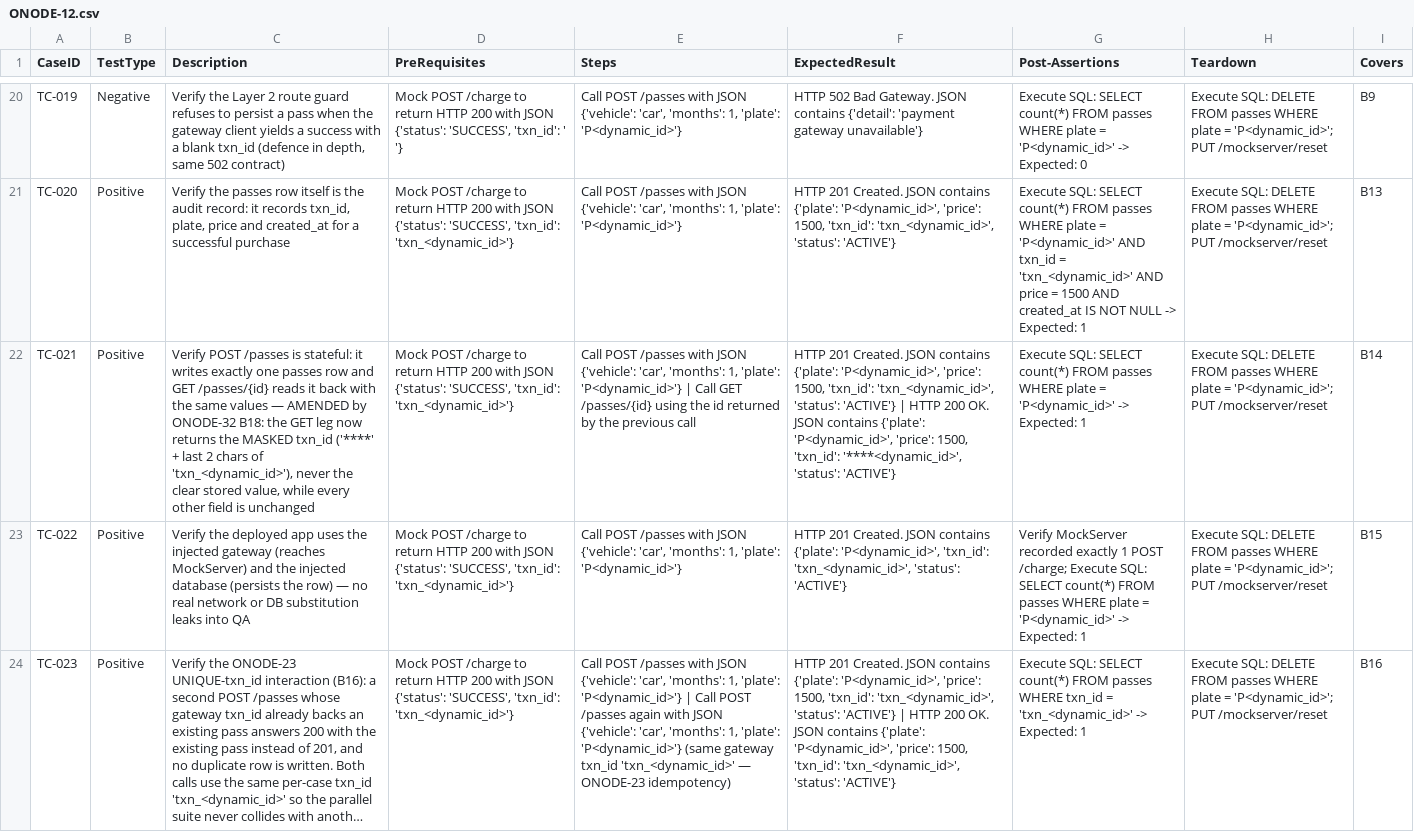
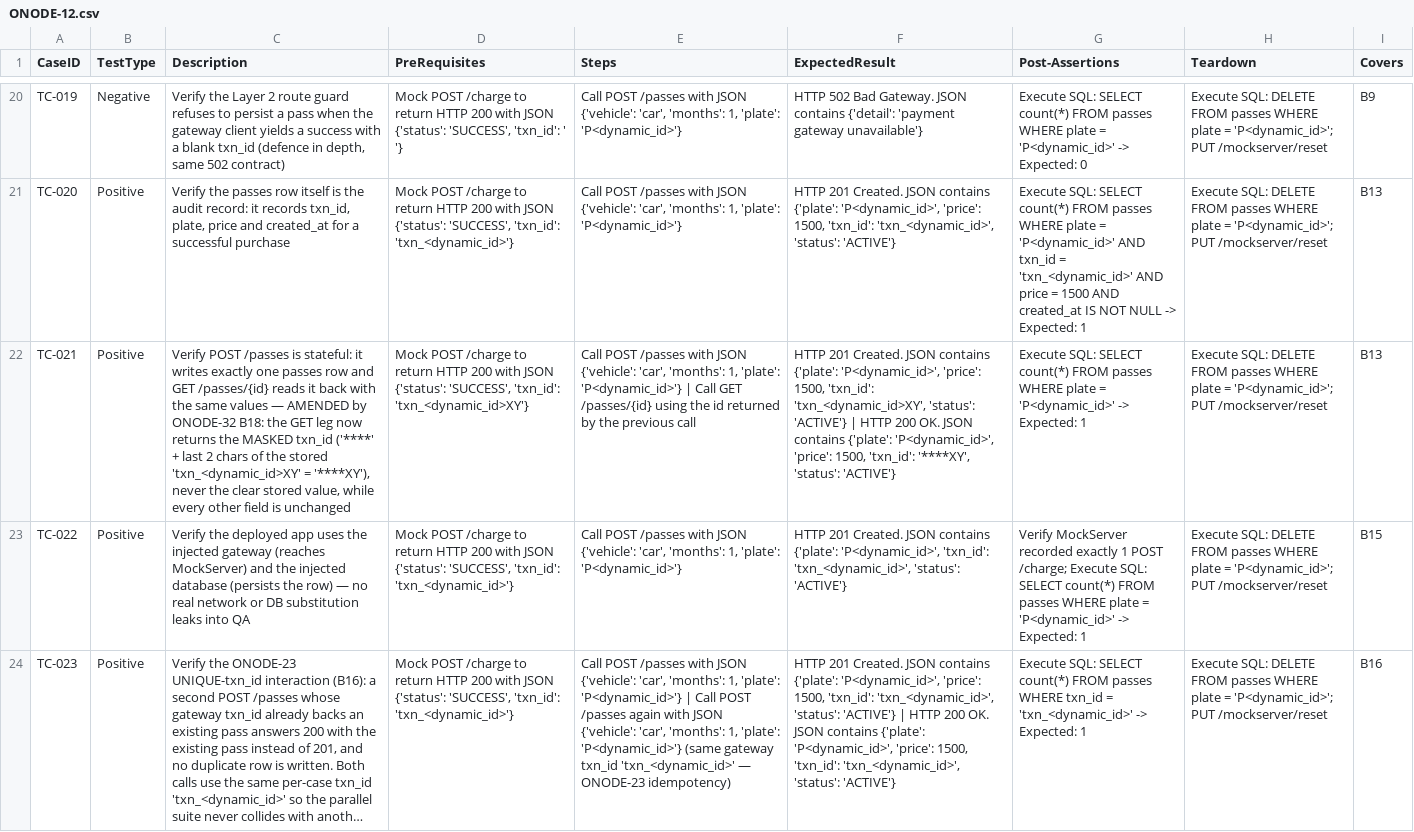
Before and after one commit to sakon779-lab/qa-automation-repo, a CSV file: test_designs/ONODE-12.csv, drawn as a sheet; only a part is shown, gaps mark what is left out; long unchanged cells end in …; the diff names each change by its address in the sheet, - before the commit and + after, or states it on an @@ line.

Commit message:
Add test design for ONODE-12

```diff
--- a/test_designs/ONODE-12.csv
+++ b/test_designs/ONODE-12.csv
-C22 (Description): …chars of 'txn_<dynamic_id>'), never the…
+C22 (Description): …chars of the stored 'txn_<dynamic_id>XY' = '****XY'), never the…
-D22 (PreRequisites): …'SUCCESS', 'txn_id': 'txn_<dynamic_id>'}
+D22 (PreRequisites): …'SUCCESS', 'txn_id': 'txn_<dynamic_id>XY'}
-F22 (ExpectedResult): …1500, 'txn_id': 'txn_<dynamic_id>', 'status': 'ACTIVE'} | HTTP 200 OK. JSON contains {'plate': 'P<dynamic_id>', 'price': 1500, 'txn_id': '****<dynamic_id>', 'status': 'ACTIVE'}
+F22 (ExpectedResult): …1500, 'txn_id': 'txn_<dynamic_id>XY', 'status': 'ACTIVE'} | HTTP 200 OK. JSON contains {'plate': 'P<dynamic_id>', 'price': 1500, 'txn_id': '****XY', 'status': 'ACTIVE'}
-I22 (Covers): B14
+I22 (Covers): B13
```
